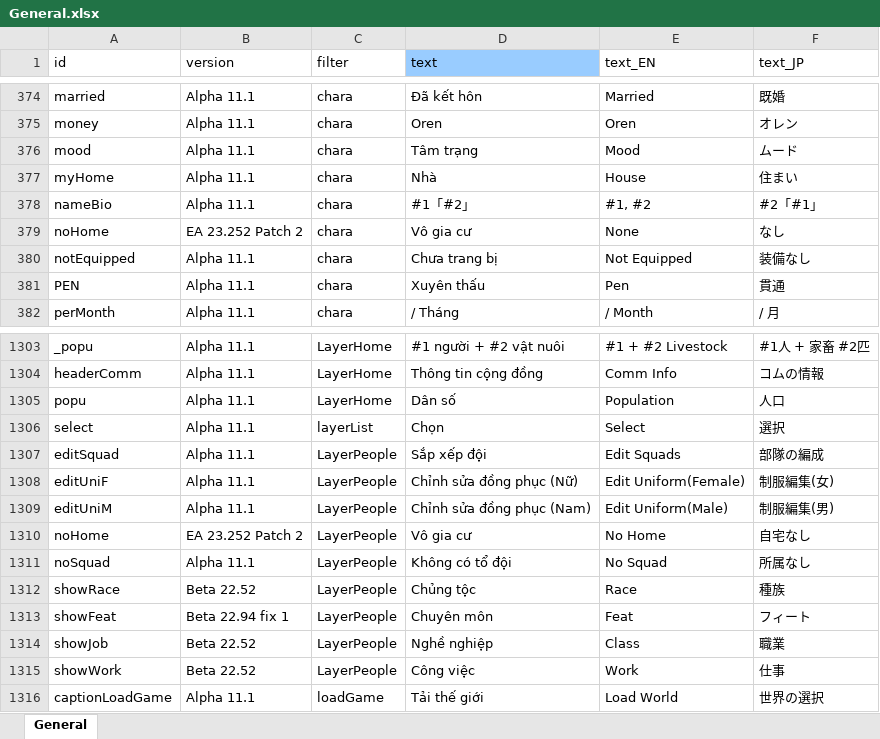
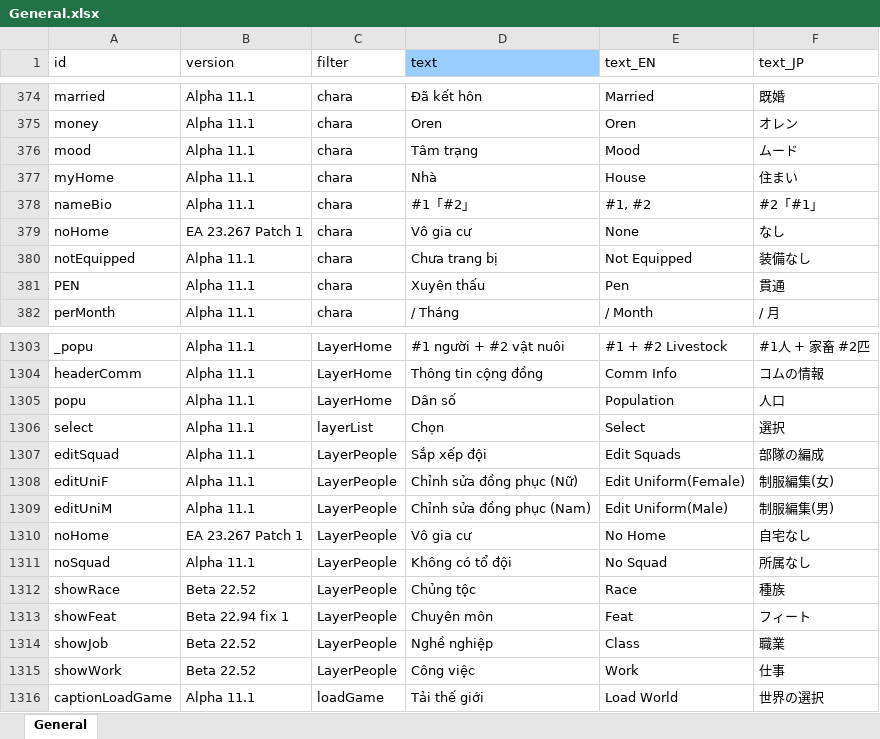
Before and after one commit to lequocdat8272/Elin-Vietnamese, an Excel workbook: Game/General.xlsx, sheet General, drawn as a sheet; only a part is shown, gaps mark what is left out; values as stored, in another font and other column widths than the file's, no borders; the diff covers the shown part only; the diff names each change by its address in the sheet, - before the commit and + after, or states it on an @@ line.

```diff
--- a/Game/General.xlsx (sheet General)
+++ b/Game/General.xlsx (sheet General)
-B379 (version): EA 23.252 Patch 2
+B379 (version): EA 23.267 Patch 1
-B1310 (version): EA 23.252 Patch 2
+B1310 (version): EA 23.267 Patch 1
```
Also changed, not shown: 10 added rows and 9 edited cells elsewhere in this sheet, Data/chara_talk.xlsx, Dialog/Drama/felmera.xlsx, 17 other files.
